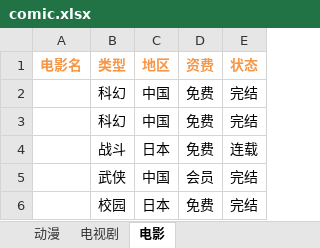
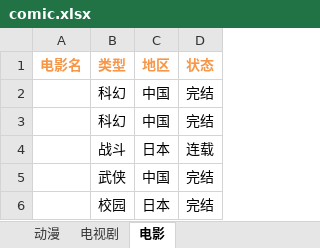
Before and after one commit to sunsetFog/record, an Excel workbook: interest/comic.xlsx, sheet 电影, drawn as a sheet; values as stored, in another font and other column widths than the file's, no borders; the diff names each change by its address in the sheet, - before the commit and + after, or states it on an @@ line.

```diff
--- a/interest/comic.xlsx (sheet 电影)
+++ b/interest/comic.xlsx (sheet 电影)
-column D (资费), rows 2-6: 免费 | 免费 | 免费 | 会员 | 免费
```
Also changed, not shown: sheet 动漫, sheet 电视剧, humor/humor.xlsx, 2 other files.
